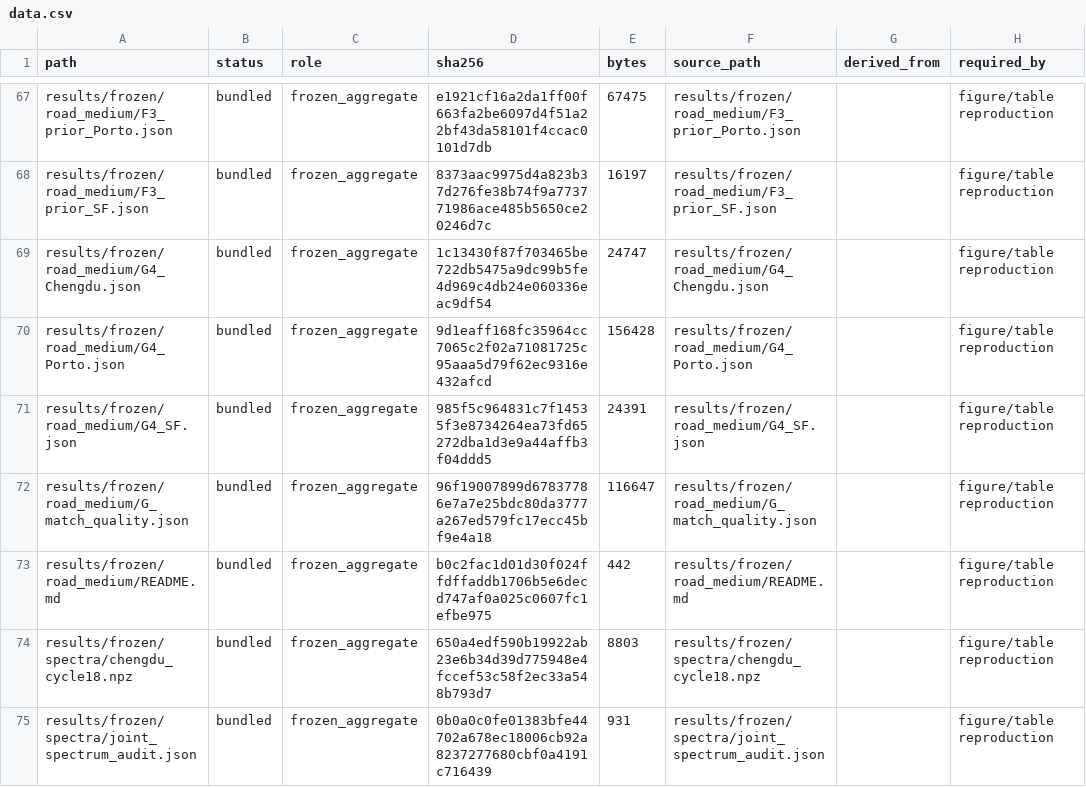
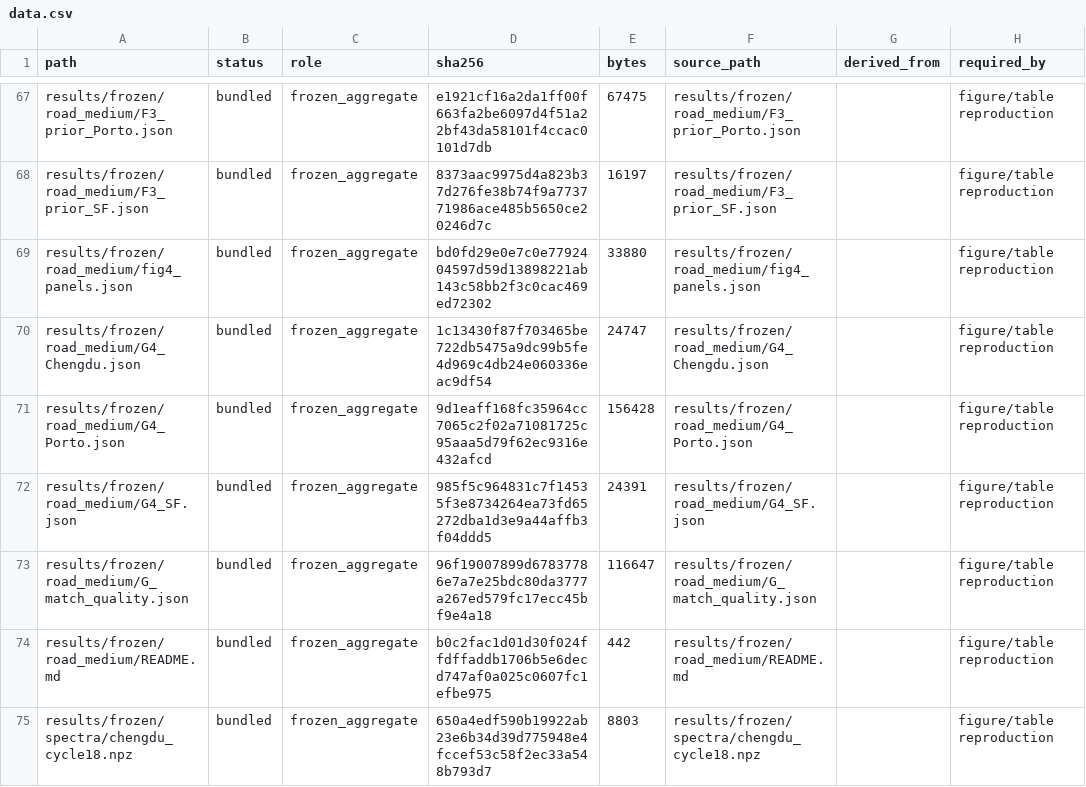
Before and after one commit to Wangwangw233/paper-urbanflow, a CSV file: data_manifest/data.csv, drawn as a sheet; only a part is shown, gaps mark what is left out; the shorter side is filled out with more unchanged rows.

```diff
--- a/data_manifest/data.csv
+++ b/data_manifest/data.csv
@@ -68,2 +68,3 @@ results/frozen/road_medium/F3_prior_Porto.json,bundled,frozen_aggregate,e1921cf1
 results/frozen/road_medium/F3_prior_SF.json,bundled,frozen_aggregate,8373aac9975d4a823b37d276fe38b74f9a773771986ace485b5650ce20246d7c,16197,results/frozen/road_medium/F3_prior_SF.json,,figure/table reproduction
+results/frozen/road_medium/fig4_panels.json,bundled,frozen_aggregate,bd0fd29e0e7c0e7792404597d59d13898221ab143c58bb2f3c0cac469ed72302,33880,results/frozen/road_medium/fig4_panels.json,,figure/table reproduction
 results/frozen/road_medium/G4_Chengdu.json,bundled,frozen_aggregate,1c13430f87f703465be722db5475a9dc99b5fe4d969c4db24e060336eac9df54,24747,results/frozen/road_medium/G4_Chengdu.json,,figure/table reproduction
```
Also changed, not shown: data_manifest/figures.csv, data_manifest/files.csv, 17 other files.
